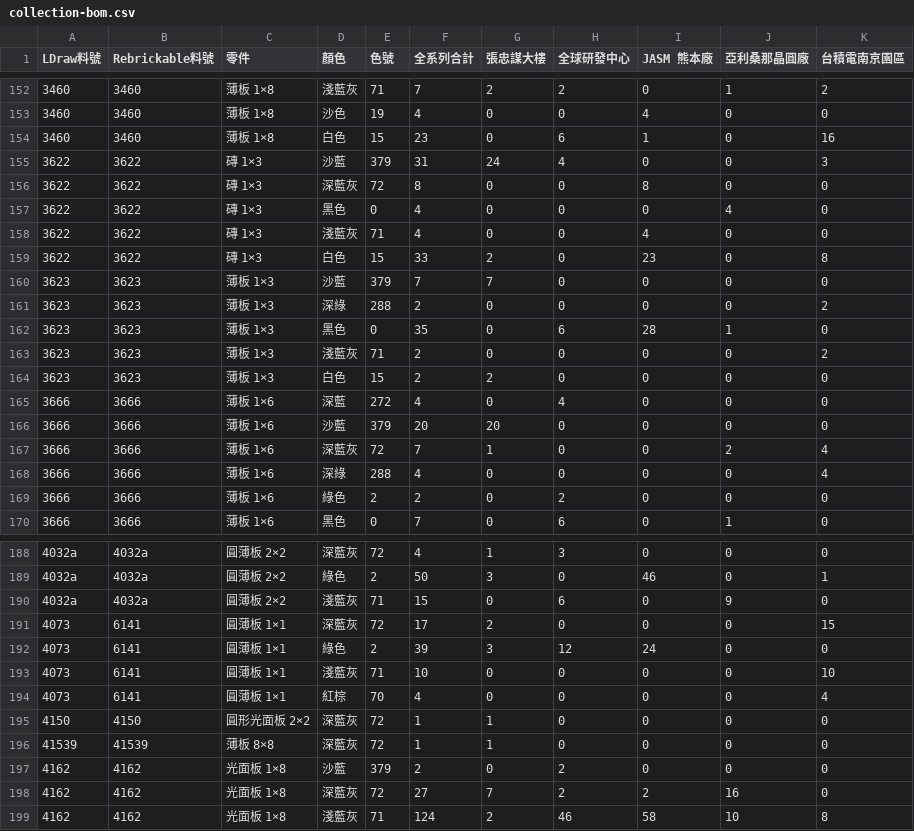
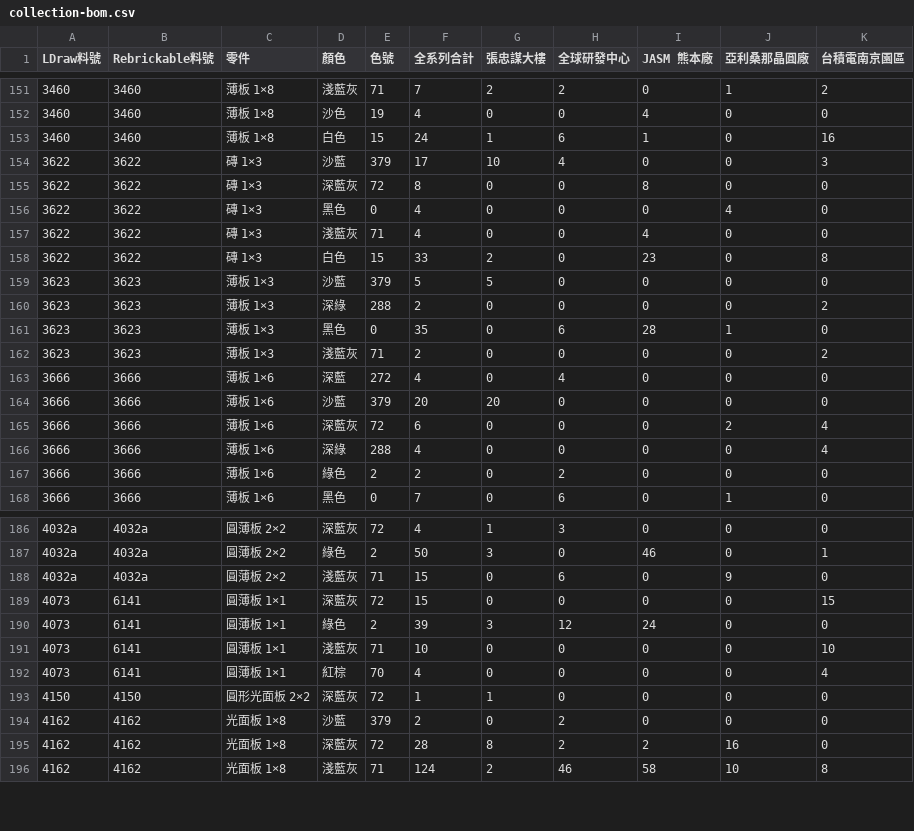
Before and after one commit to pc007ya/TSMC_LEGO, a CSV file: downloads/collection-bom.csv, drawn as a sheet; only a part is shown, gaps mark what is left out; the diff covers the shown part only.

```diff
--- a/downloads/collection-bom.csv
+++ b/downloads/collection-bom.csv
@@ -153,4 +152,4 @@
 3460,3460,薄板 1×8,沙色,19,4,0,0,4,0,0
-3460,3460,薄板 1×8,白色,15,23,0,6,1,0,16
-3622,3622,磚 1×3,沙藍,379,31,24,4,0,0,3
+3460,3460,薄板 1×8,白色,15,24,1,6,1,0,16
+3622,3622,磚 1×3,沙藍,379,17,10,4,0,0,3
 3622,3622,磚 1×3,深藍灰,72,8,0,0,8,0,0
@@ -159,3 +158,3 @@
 3622,3622,磚 1×3,白色,15,33,2,0,23,0,8
-3623,3623,薄板 1×3,沙藍,379,7,7,0,0,0,0
+3623,3623,薄板 1×3,沙藍,379,5,5,0,0,0,0
 3623,3623,薄板 1×3,深綠,288,2,0,0,0,0,2
@@ -163,6 +162,5 @@
 3623,3623,薄板 1×3,淺藍灰,71,2,0,0,0,0,2
-3623,3623,薄板 1×3,白色,15,2,2,0,0,0,0
 3666,3666,薄板 1×6,深藍,272,4,0,4,0,0,0
 3666,3666,薄板 1×6,沙藍,379,20,20,0,0,0,0
-3666,3666,薄板 1×6,深藍灰,72,7,1,0,0,2,4
+3666,3666,薄板 1×6,深藍灰,72,6,0,0,0,2,4
 3666,3666,薄板 1×6,深綠,288,4,0,0,0,0,4
@@ -190,3 +188,3 @@
 4032a,4032a,圓薄板 2×2,淺藍灰,71,15,0,6,0,9,0
-4073,6141,圓薄板 1×1,深藍灰,72,17,2,0,0,0,15
+4073,6141,圓薄板 1×1,深藍灰,72,15,0,0,0,0,15
 4073,6141,圓薄板 1×1,綠色,2,39,3,12,24,0,0
@@ -195,5 +193,4 @@
 4150,4150,圓形光面板 2×2,深藍灰,72,1,1,0,0,0,0
-41539,41539,薄板 8×8,深藍灰,72,1,1,0,0,0,0
 4162,4162,光面板 1×8,沙藍,379,2,0,2,0,0,0
-4162,4162,光面板 1×8,深藍灰,72,27,7,2,2,16,0
+4162,4162,光面板 1×8,深藍灰,72,28,8,2,2,16,0
 4162,4162,光面板 1×8,淺藍灰,71,124,2,46,58,10,8
```
Also changed, not shown: 1 added row, 2 removed rows and 68 edited cells elsewhere in this file, downloads/collection-decals.csv, downloads/twin/bom.csv, 20 other files.
